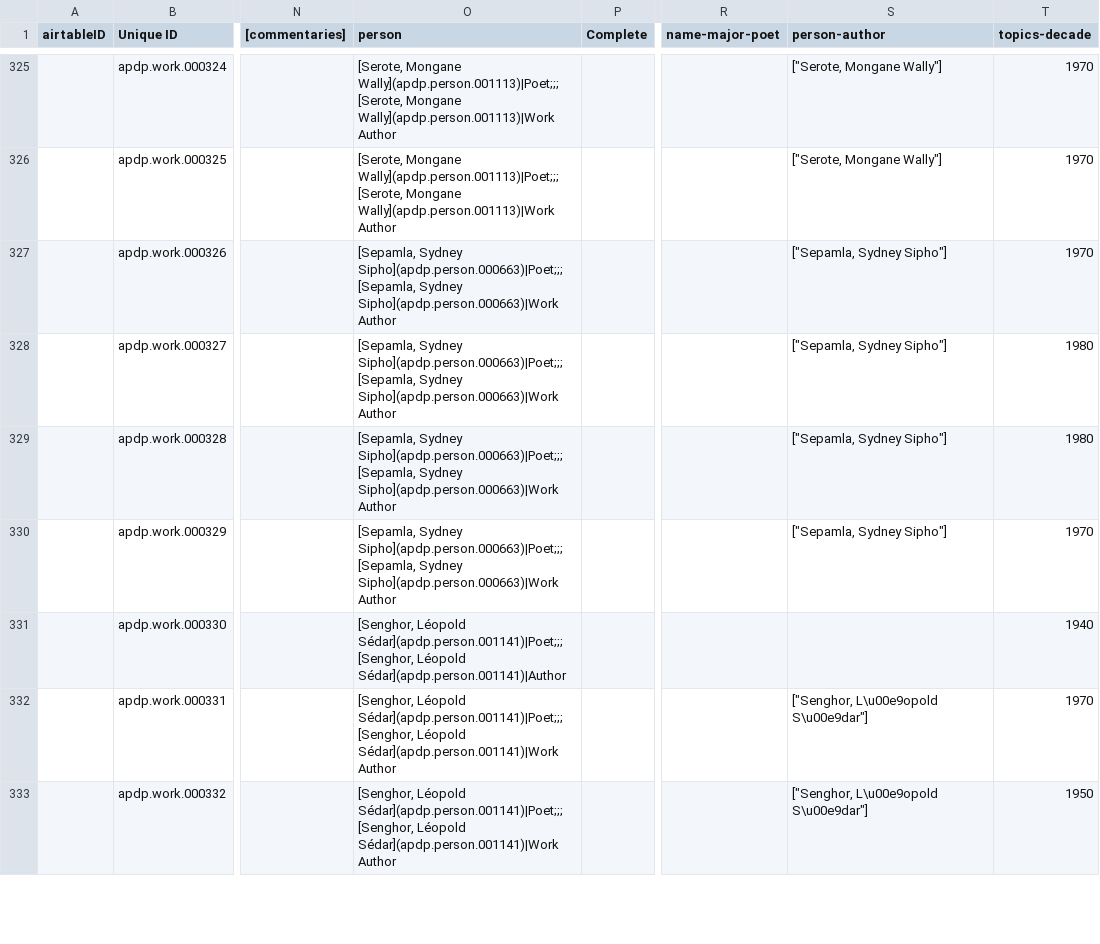
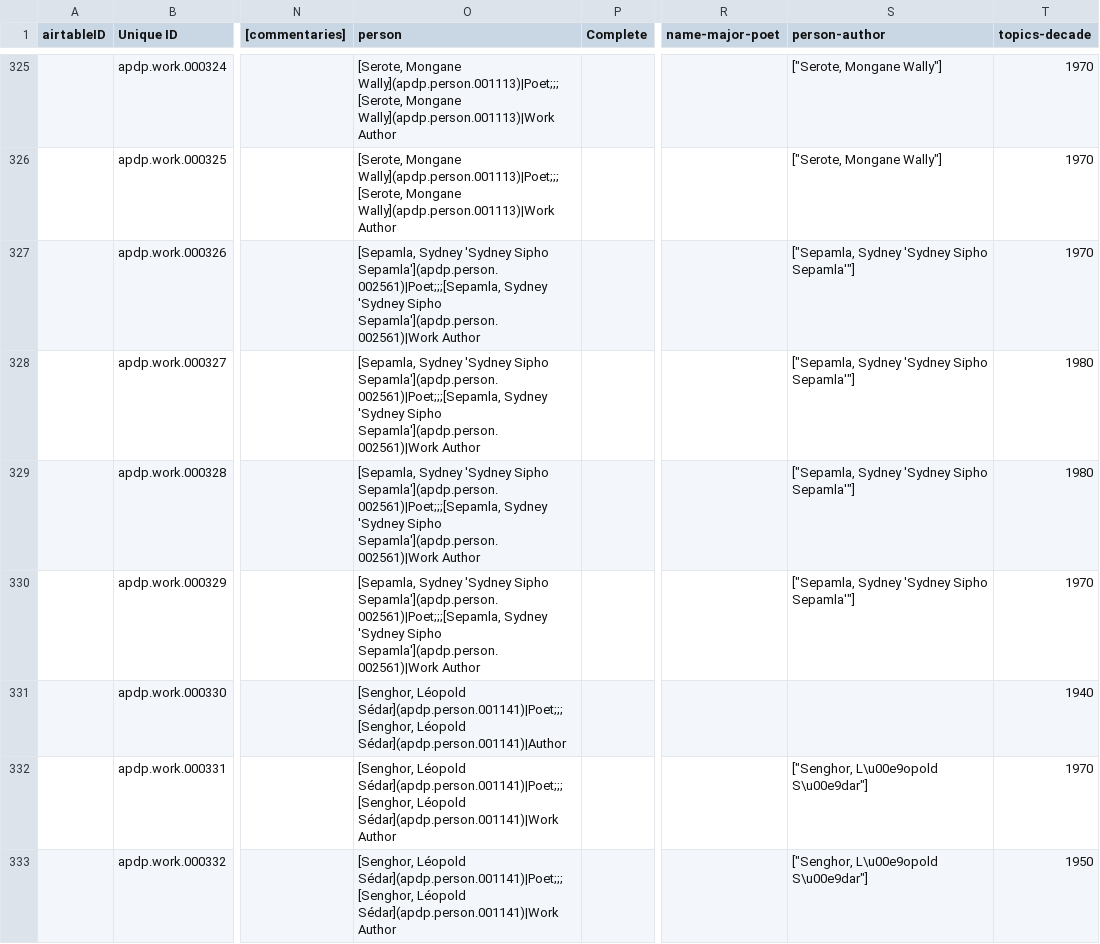
Before and after one commit to CDRH/data_african_poetics, a CSV file: source/csv/works.csv, drawn as a sheet; only a part is shown, gaps mark what is left out; the diff names each change by its address in the sheet, - before the commit and + after, or states it on an @@ line.

Commit message:
update spreadsheets from Airtable

```diff
--- a/source/csv/works.csv
+++ b/source/csv/works.csv
-O327:O330 (person): [Sepamla, Sydney Sipho](apdp.person.000663)|Poet;;;[Sepamla, Sydney Sipho](apdp.person.000663)|Work Author
+O327:O330 (person): [Sepamla, Sydney 'Sydney Sipho Sepamla'](apdp.person.002561)|Poet;;;[Sepamla, Sydney 'Sydney Sipho Sepamla'](apdp.person.002561)|Work Author
-S327:S330 (person-author): ["Sepamla, Sydney Sipho"]
+S327:S330 (person-author): ["Sepamla, Sydney 'Sydney Sipho Sepamla'"]
```
Also changed, not shown: scripts/airtableExport/csv/educations [join].csv, scripts/airtableExport/csv/locations.csv, 6 other files.
